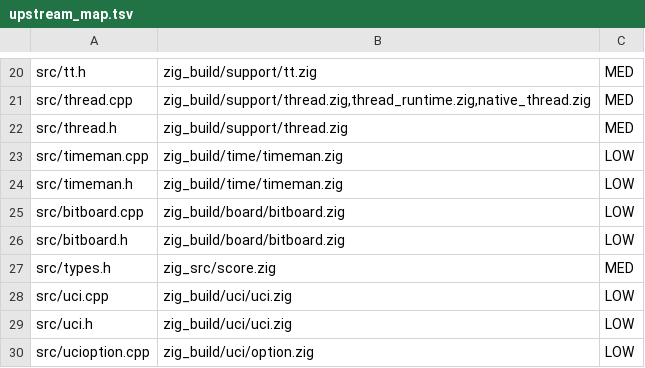
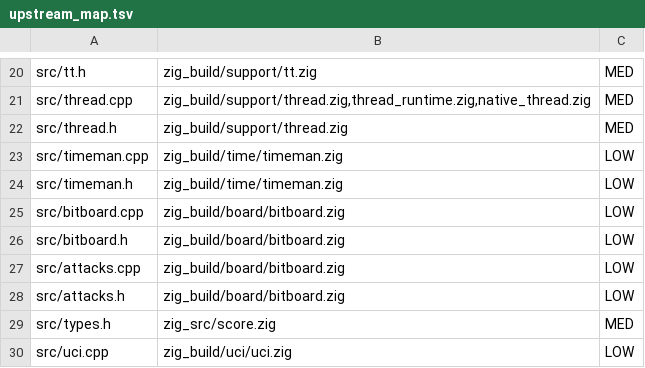
Before and after one commit to ppigazzini/zfish, a TSV file: zig_build/tools/upstream/upstream_map.tsv, drawn as a sheet; only a part is shown, gaps mark what is left out; the shorter side is filled out with more unchanged rows.

```diff
--- a/zig_build/tools/upstream/upstream_map.tsv
+++ b/zig_build/tools/upstream/upstream_map.tsv
@@ -26,2 +26,4 @@ src/bitboard.cpp	zig_build/board/bitboard.zig	LOW
 src/bitboard.h	zig_build/board/bitboard.zig	LOW
+src/attacks.cpp	zig_build/board/bitboard.zig	LOW
+src/attacks.h	zig_build/board/bitboard.zig	LOW
 src/types.h	zig_src/score.zig	MED
```
Also changed, not shown: 1 other file.
